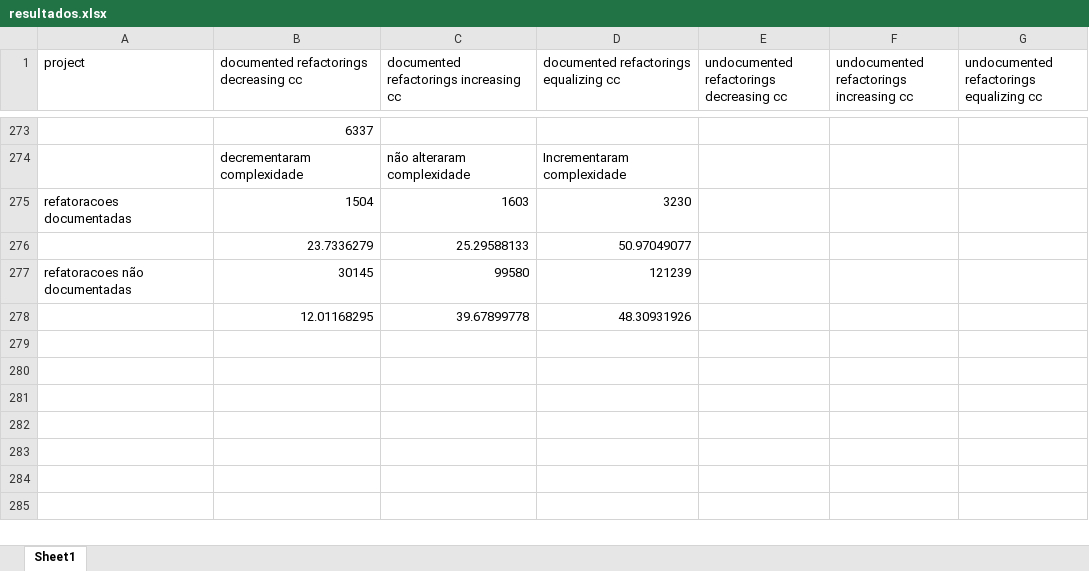
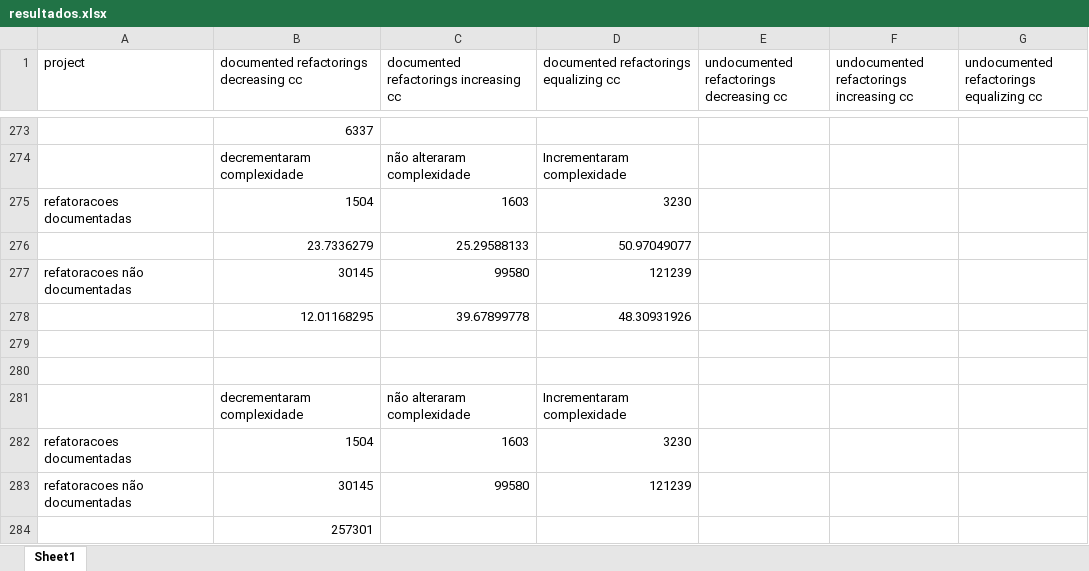
Before and after one commit to csokol/refactoring-cc, an Excel workbook: resultados.xlsx, sheet Sheet1, drawn as a sheet; only a part is shown, gaps mark what is left out; values as stored, in another font and other column widths than the file's, no borders; the diff names each change by its address in the sheet, - before the commit and + after, or states it on an @@ line.

```diff
--- a/resultados.xlsx (sheet Sheet1)
+++ b/resultados.xlsx (sheet Sheet1)
+row 279: (empty)
+row 280: (empty)
+row 281:  | decrementaram complexidade | não alteraram complexidade | Incrementaram complexidade
+row 282: refatoracoes documentadas | 1504 | 1603 | 3230
+row 283: refatoracoes não documentadas | 30145 | 99580 | 121239
+row 284:  | 257301
```
Also changed, not shown: 2 other files.
